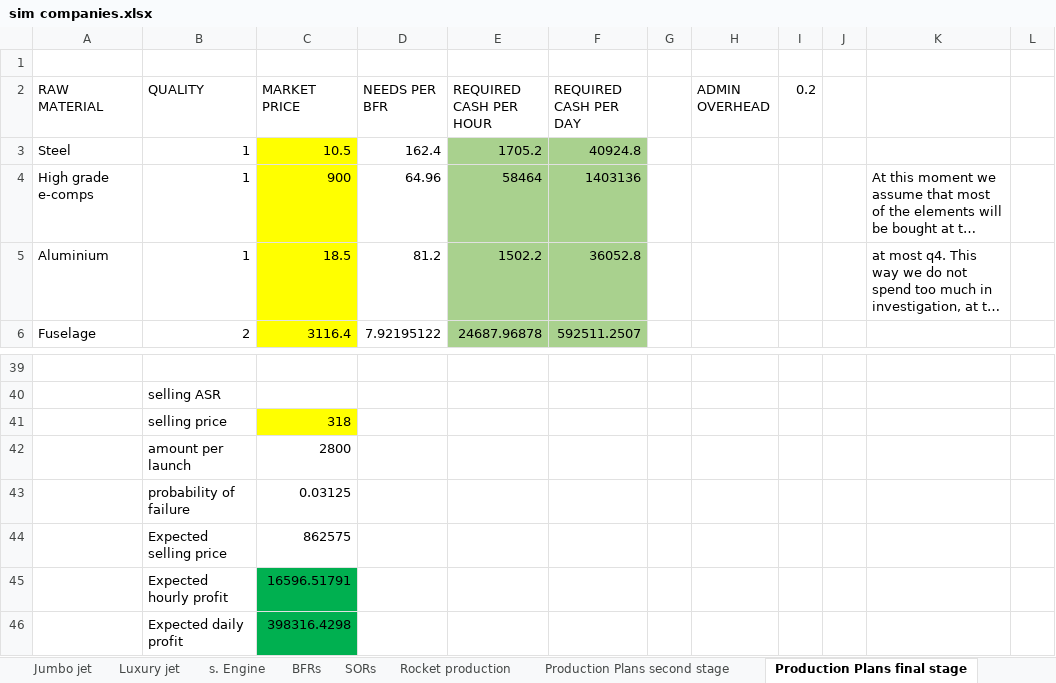
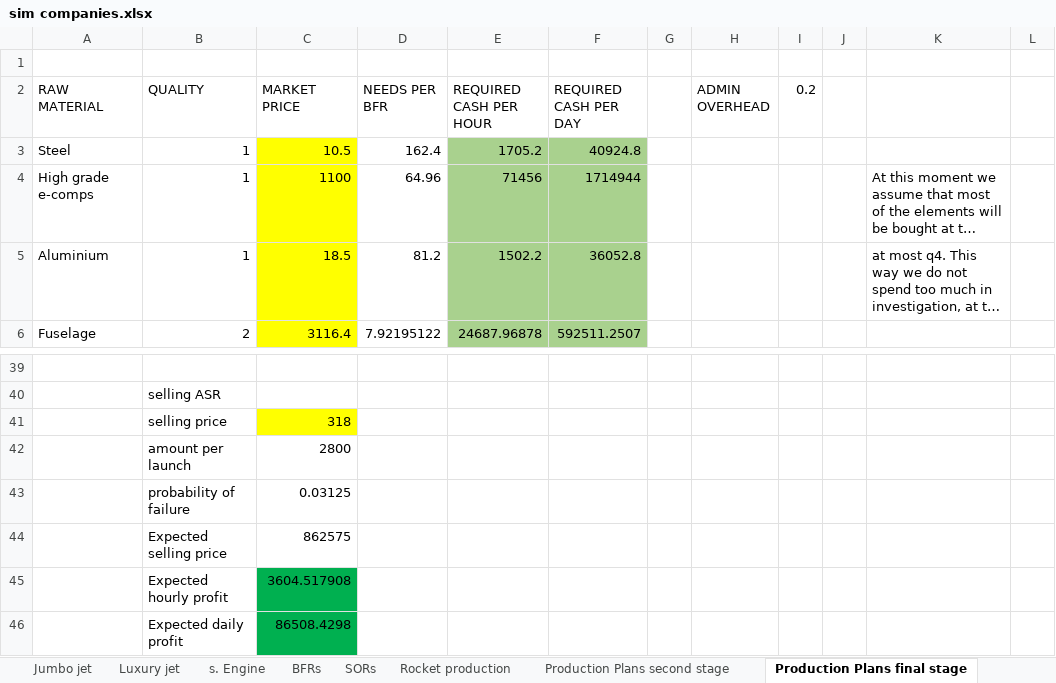
Before and after one commit to OscarFlores-IFi/SimCompanies, an Excel workbook: sim companies.xlsx, sheet Production Plans final stage, drawn as a sheet; only a part is shown, gaps mark what is left out; long unchanged cells end in …; values as stored, in another font and other column widths than the file's, no borders; conditional formats not drawn; the diff covers the shown part only; the diff names each change by its address in the sheet, - before the commit and + after, or states it on an @@ line.

```diff
--- a/sim companies.xlsx (sheet Production Plans final stage)
+++ b/sim companies.xlsx (sheet Production Plans final stage)
-C4 (MARKET PRICE): 900
+C4 (MARKET PRICE): 1100
-E4 (REQUIRED CASH PER HOUR): 58464
+E4 (REQUIRED CASH PER HOUR): 71456
-F4 (REQUIRED CASH PER DAY): 1403136
+F4 (REQUIRED CASH PER DAY): 1714944
-C45 (MARKET PRICE): 16596.51791
+C45 (MARKET PRICE): 3604.517908
-C46 (MARKET PRICE): 398316.4298
+C46 (MARKET PRICE): 86508.4298
```
Also changed, not shown: 1 added row, 1 removed row, 20 edited cells and cell formats elsewhere in this sheet, sheet Rocket production, sheet Production Plans second stage.
